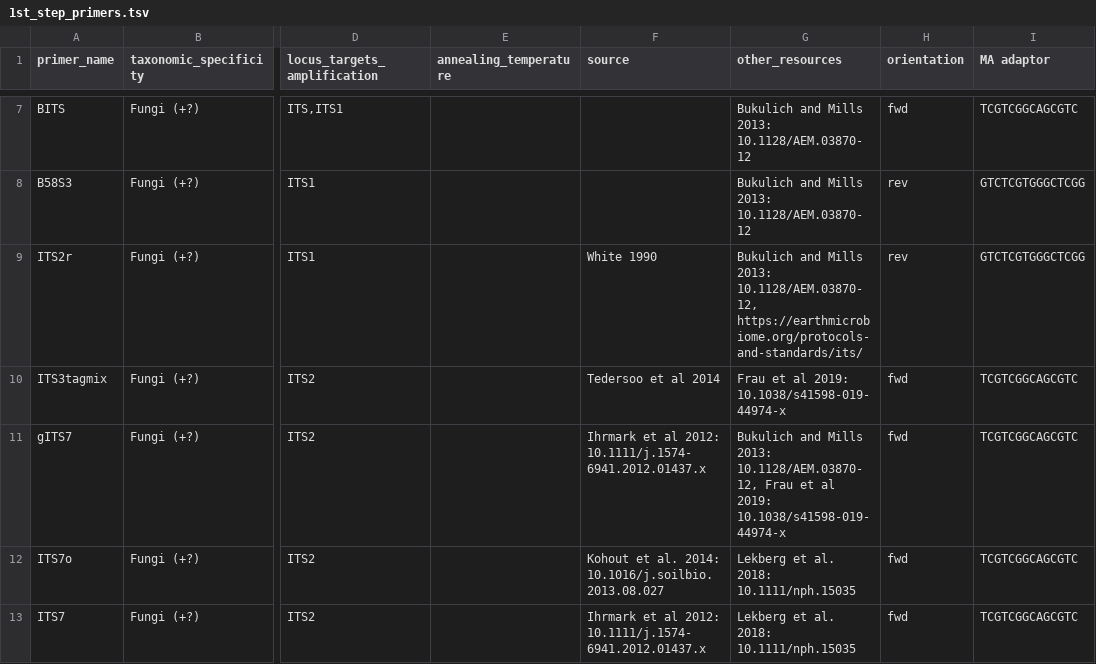
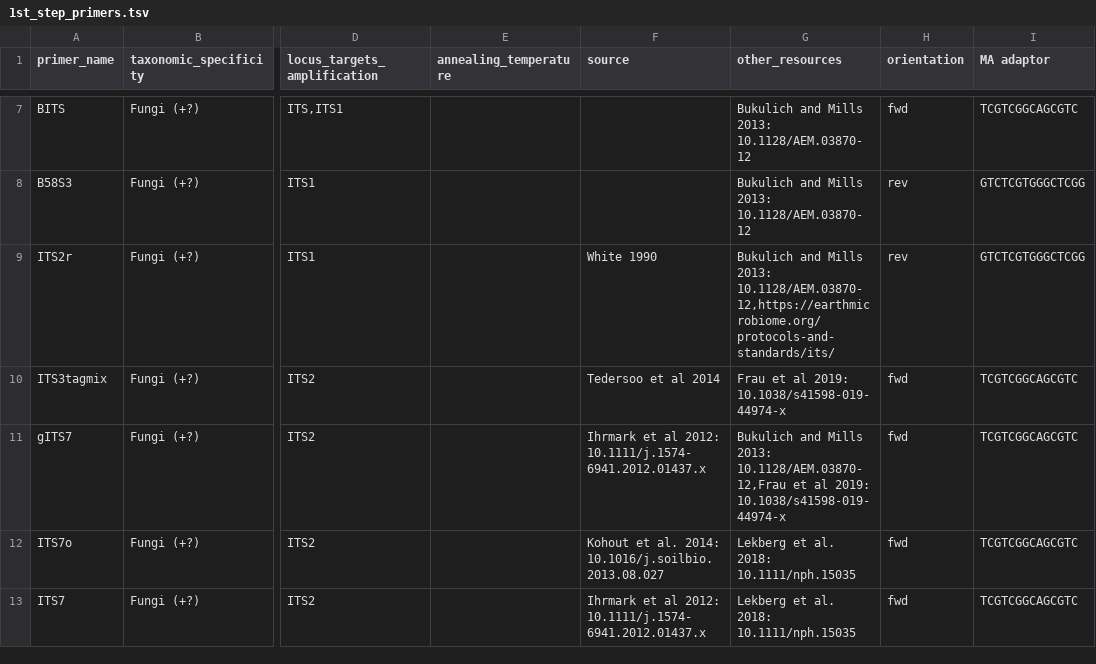
Before and after one commit to McMinds-Lab/analysis_templates, a TSV file: wetlab_protocols/amplicon_SOPs/primer_designs/1st_step_primers.tsv, drawn as a sheet; only a part is shown, gaps mark what is left out; the diff names each change by its address in the sheet, - before the commit and + after, or states it on an @@ line.

Commit message:
Update 1st_step_primers.tsv

```diff
--- a/wetlab_protocols/amplicon_SOPs/primer_designs/1st_step_primers.tsv
+++ b/wetlab_protocols/amplicon_SOPs/primer_designs/1st_step_primers.tsv
-G9 (other_resources): …Mills 2013: 10.1128/AEM.03870-12, https://earthmicrobiome.org/protocols-and-standards/its/
+G9 (other_resources): …Mills 2013: 10.1128/AEM.03870-12,https://earthmicrobiome.org/protocols-and-standards/its/
-G11 (other_resources): …Mills 2013: 10.1128/AEM.03870-12, Frau et al…
+G11 (other_resources): …Mills 2013: 10.1128/AEM.03870-12,Frau et al…
```
